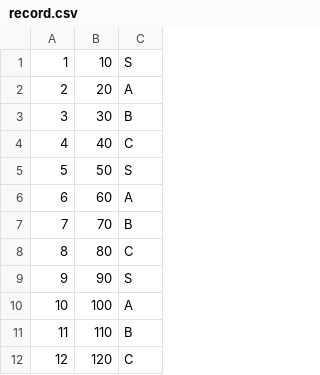
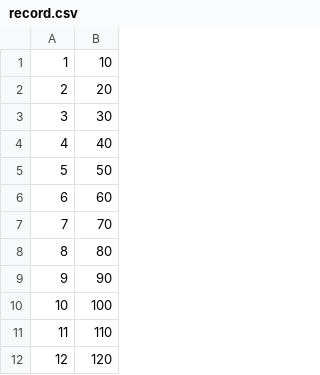
Before and after one commit to pikohan-suzuki/Knight_Tour, a CSV file: KnightTour/app/src/main/assets/record.csv, drawn as a sheet; only a part is shown; the diff names each change by its address in the sheet, - before the commit and + after, or states it on an @@ line.

Commit message:
事前データの変更

```diff
--- a/KnightTour/app/src/main/assets/record.csv
+++ b/KnightTour/app/src/main/assets/record.csv
-column C, rows 1-12: S | A | B | C | S | A | B | C | S | A | B | C
```
